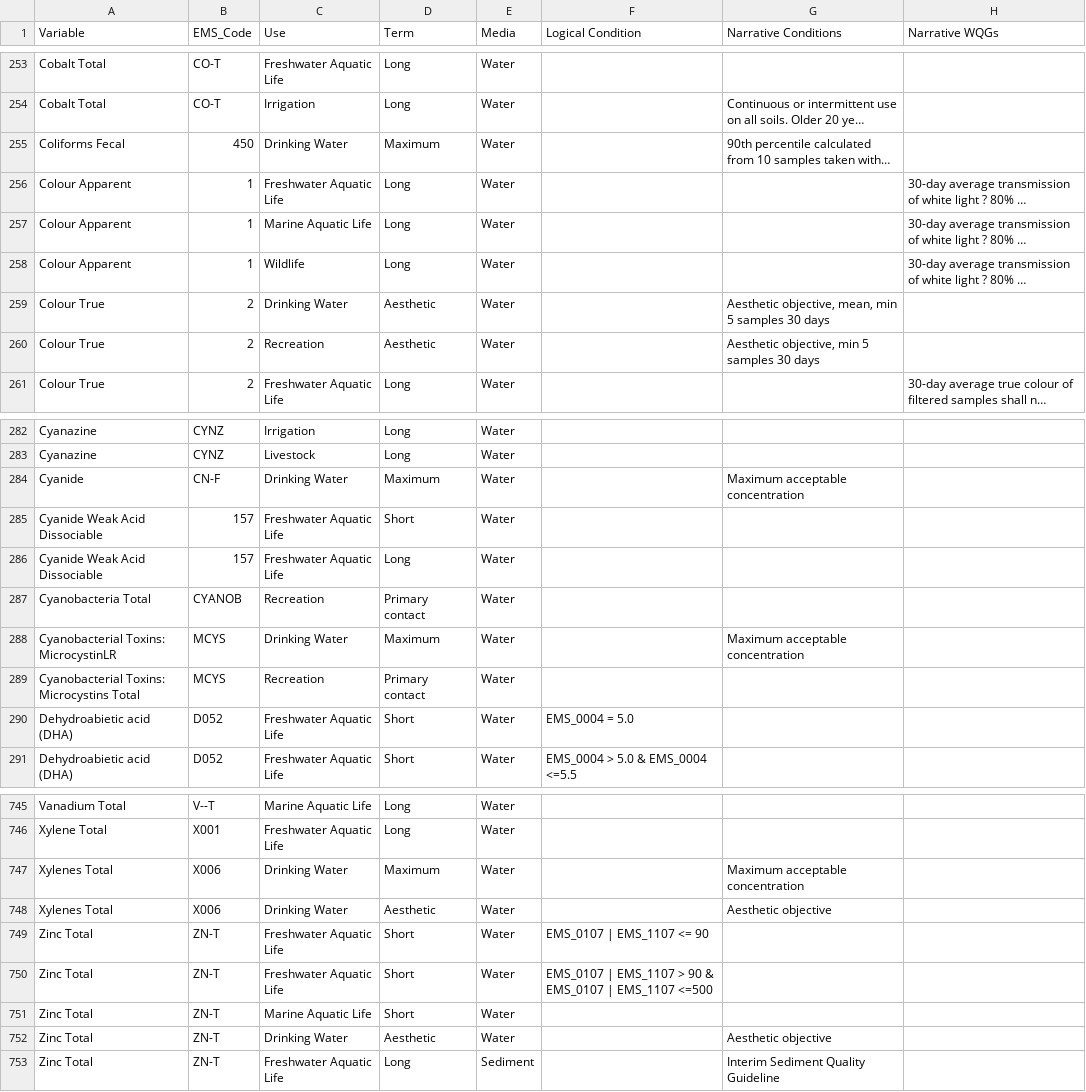
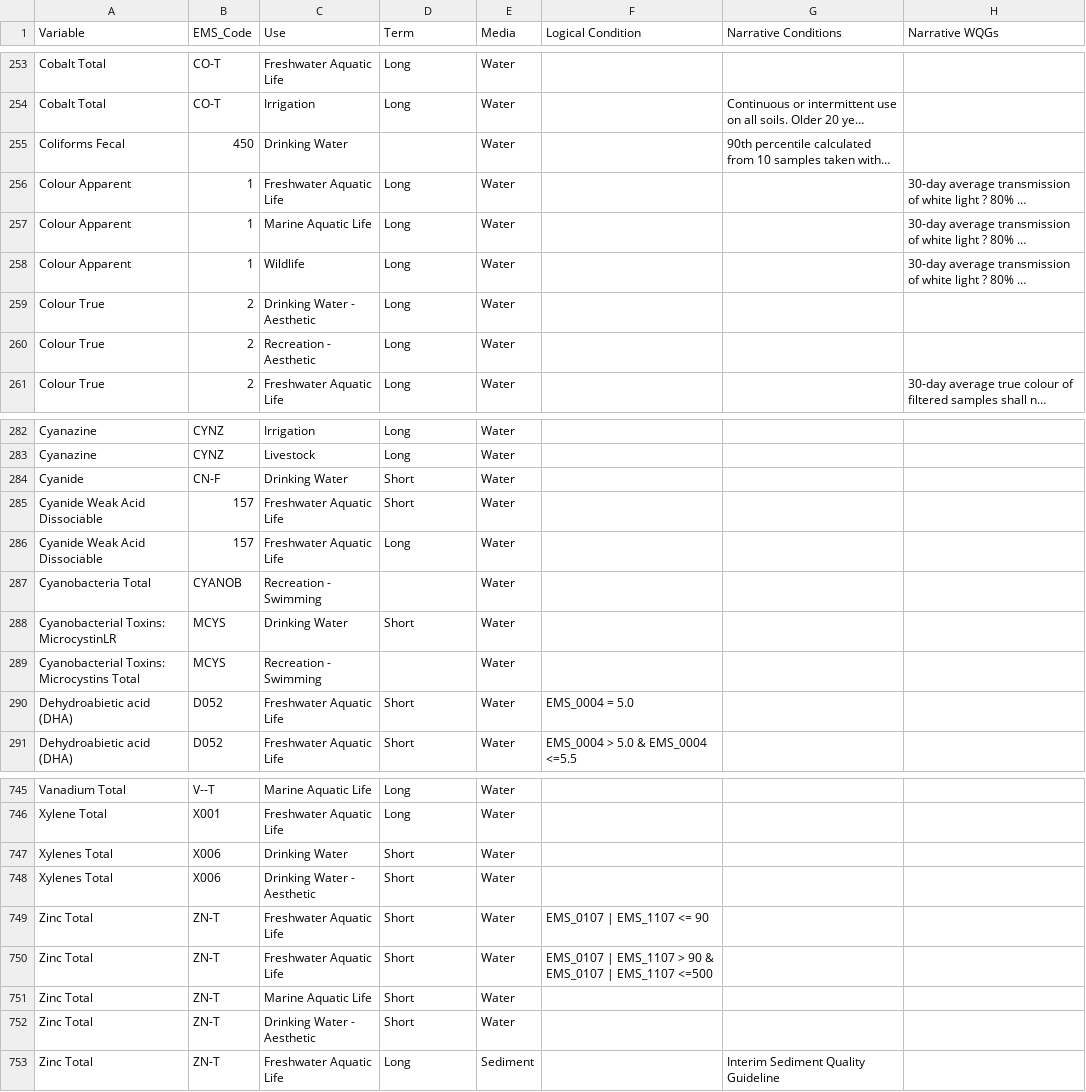
Before and after one commit to bcgov/wqg_data, a CSV file: all_wqgs.csv, drawn as a sheet; only a part is shown, gaps mark what is left out; long unchanged cells end in …; the diff covers the shown part only; the diff names each change by its address in the sheet, - before the commit and + after, or states it on an @@ line.

Commit message:
Moving Aesthetic and Primary Contact to Uses and defining Term where possible (#6, #11)

```diff
--- a/all_wqgs.csv
+++ b/all_wqgs.csv
-D255 (Term): Maximum
+D255 (Term): (empty)
-C259 (Use): Drinking Water
+C259 (Use): Drinking Water - Aesthetic
-D259:D260 (Term): Aesthetic
+D259:D260 (Term): Long
-G259 (Narrative Conditions): Aesthetic objective, mean, min 5 samples 30 days
+G259 (Narrative Conditions): (empty)
-C260 (Use): Recreation
+C260 (Use): Recreation - Aesthetic
-G260 (Narrative Conditions): Aesthetic objective, min 5 samples 30 days
+G260 (Narrative Conditions): (empty)
-D284 (Term): Maximum
+D284 (Term): Short
-G284 (Narrative Conditions): Maximum acceptable concentration
+G284 (Narrative Conditions): (empty)
-C287 (Use): Recreation
+C287 (Use): Recreation - Swimming
-D287 (Term): Primary contact
+D287 (Term): (empty)
-D288 (Term): Maximum
+D288 (Term): Short
-G288 (Narrative Conditions): Maximum acceptable concentration
+G288 (Narrative Conditions): (empty)
-C289 (Use): Recreation
+C289 (Use): Recreation - Swimming
-D289 (Term): Primary contact
+D289 (Term): (empty)
-D747 (Term): Maximum
+D747 (Term): Short
-G747 (Narrative Conditions): Maximum acceptable concentration
+G747 (Narrative Conditions): (empty)
-C748 (Use): Drinking Water
+C748 (Use): Drinking Water - Aesthetic
-D748 (Term): Aesthetic
+D748 (Term): Short
-G748 (Narrative Conditions): Aesthetic objective
+G748 (Narrative Conditions): (empty)
-C752 (Use): Drinking Water
+C752 (Use): Drinking Water - Aesthetic
-D752 (Term): Aesthetic
+D752 (Term): Short
-G752 (Narrative Conditions): Aesthetic objective
+G752 (Narrative Conditions): (empty)
```
Also changed, not shown: 137 edited cells elsewhere in this file.
